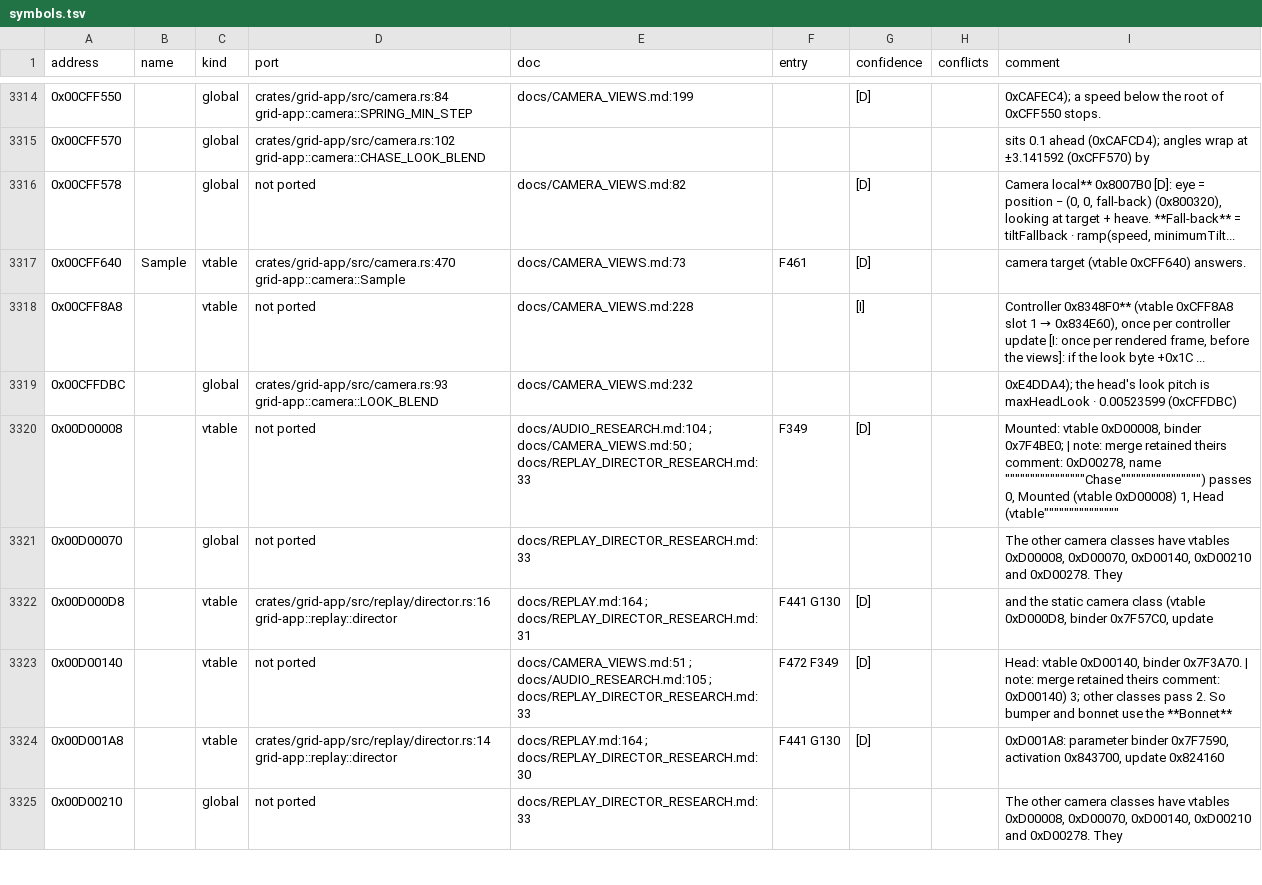
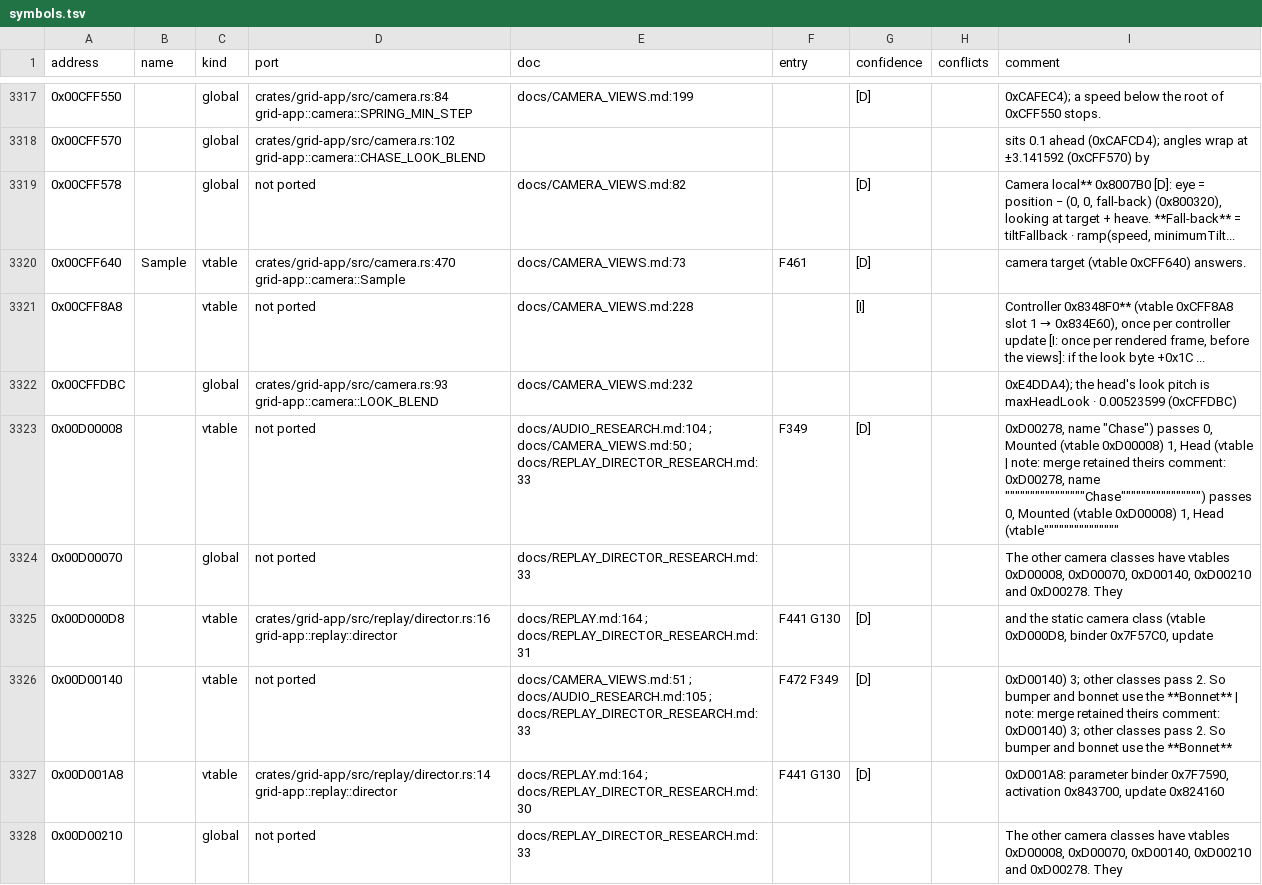
Before and after one commit to PipeKnight/drig-race-driver, a TSV file: docs/re/symbols.tsv, drawn as a sheet; only a part is shown, gaps mark what is left out; the diff covers the shown part only.

```diff
--- a/docs/re/symbols.tsv
+++ b/docs/re/symbols.tsv
@@ -3319,6 +3322,6 @@ address	name	kind	port	doc	entry	confidence	conflicts	comment
 0x00CFFDBC		global	crates/grid-app/src/camera.rs:93 grid-app::camera::LOOK_BLEND	docs/CAMERA_VIEWS.md:232				0xE4DDA4); the head's look pitch is maxHeadLook · 0.00523599 (0xCFFDBC)
-0x00D00008		vtable	not ported	docs/AUDIO_RESEARCH.md:104 ; docs/CAMERA_VIEWS.md:50 ; docs/REPLAY_DIRECTOR_RESEARCH.md:33	F349	[D]		Mounted: vtable 0xD00008, binder 0x7F4BE0; | note: merge retained theirs comment: 0xD00278, name """"""""""""""""Chase"""""""""""""""") passes 0, Mounted (vtable 0xD00008) 1, Head (vtable"""""""""""""""
+0x00D00008		vtable	not ported	docs/AUDIO_RESEARCH.md:104 ; docs/CAMERA_VIEWS.md:50 ; docs/REPLAY_DIRECTOR_RESEARCH.md:33	F349	[D]		0xD00278, name "Chase") passes 0, Mounted (vtable 0xD00008) 1, Head (vtable | note: merge retained theirs comment: 0xD00278, name """"""""""""""""Chase"""""""""""""""") passes 0, Mounted (vtable 0xD00008) 1, Head (vtable"""""""""""""""
 0x00D00070		global	not ported	docs/REPLAY_DIRECTOR_RESEARCH.md:33				The other camera classes have vtables 0xD00008, 0xD00070, 0xD00140, 0xD00210 and 0xD00278. They
 0x00D000D8		vtable	crates/grid-app/src/replay/director.rs:16 grid-app::replay::director	docs/REPLAY.md:164 ; docs/REPLAY_DIRECTOR_RESEARCH.md:31	F441 G130	[D]		and the static camera class (vtable 0xD000D8, binder 0x7F57C0, update
-0x00D00140		vtable	not ported	docs/CAMERA_VIEWS.md:51 ; docs/AUDIO_RESEARCH.md:105 ; docs/REPLAY_DIRECTOR_RESEARCH.md:33	F472 F349	[D]		Head: vtable 0xD00140, binder 0x7F3A70. | note: merge retained theirs comment: 0xD00140) 3; other classes pass 2. So bumper and bonnet use the **Bonnet**
+0x00D00140		vtable	not ported	docs/CAMERA_VIEWS.md:51 ; docs/AUDIO_RESEARCH.md:105 ; docs/REPLAY_DIRECTOR_RESEARCH.md:33	F472 F349	[D]		0xD00140) 3; other classes pass 2. So bumper and bonnet use the **Bonnet** | note: merge retained theirs comment: 0xD00140) 3; other classes pass 2. So bumper and bonnet use the **Bonnet**
 0x00D001A8		vtable	crates/grid-app/src/replay/director.rs:14 grid-app::replay::director	docs/REPLAY.md:164 ; docs/REPLAY_DIRECTOR_RESEARCH.md:30	F441 G130	[D]		0xD001A8: parameter binder 0x7F7590, activation 0x843700, update 0x824160
```
Also changed, not shown: 3 added rows and 44 edited cells elsewhere in this file, 8 other files.
